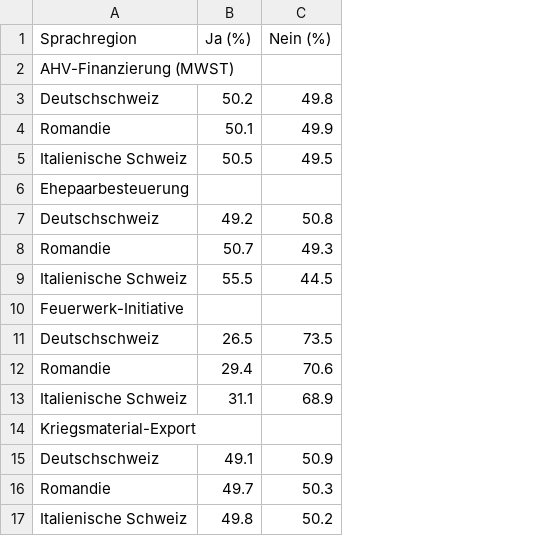
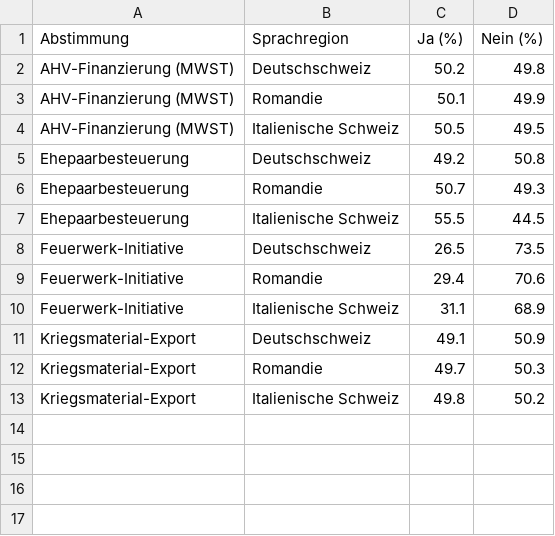
Before and after one commit to vey83/votations_fed, a CSV file: analyze/output/nov_26/regions_linguistiques_de.csv, drawn as a sheet; removed rows and columns are numbered as before the commit, all else as after; the diff names each change by its address in the sheet, - before the commit and + after, or states it on an @@ line.

```diff
--- a/analyze/output/nov_26/regions_linguistiques_de.csv
+++ b/analyze/output/nov_26/regions_linguistiques_de.csv
+column A (Abstimmung), rows 2-13: AHV-Finanzierung (MWST) | AHV-Finanzierung (MWST) | AHV-Finanzierung (MWST) | Ehepaarbesteuerung | Ehepaarbesteuerung | Ehepaarbesteuerung | Feuerwerk-Initiative | Feuerwerk-Initiative | Feuerwerk-Initiative | Kriegsmaterial-Export | Kriegsmaterial-Export | Kriegsmaterial-Export
-row 2: AHV-Finanzierung (MWST)
-row 6: Ehepaarbesteuerung
-row 10: Feuerwerk-Initiative
-row 14: Kriegsmaterial-Export
```
Also changed, not shown: analyze/output/nov_26/regions_linguistiques_fr.csv, analyze/output/nov_26/regions_linguistiques_it.csv.
